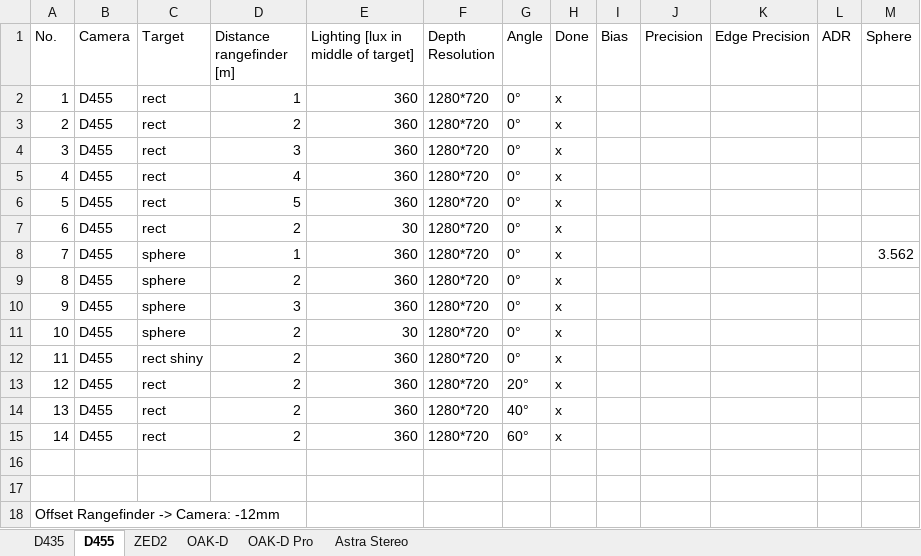
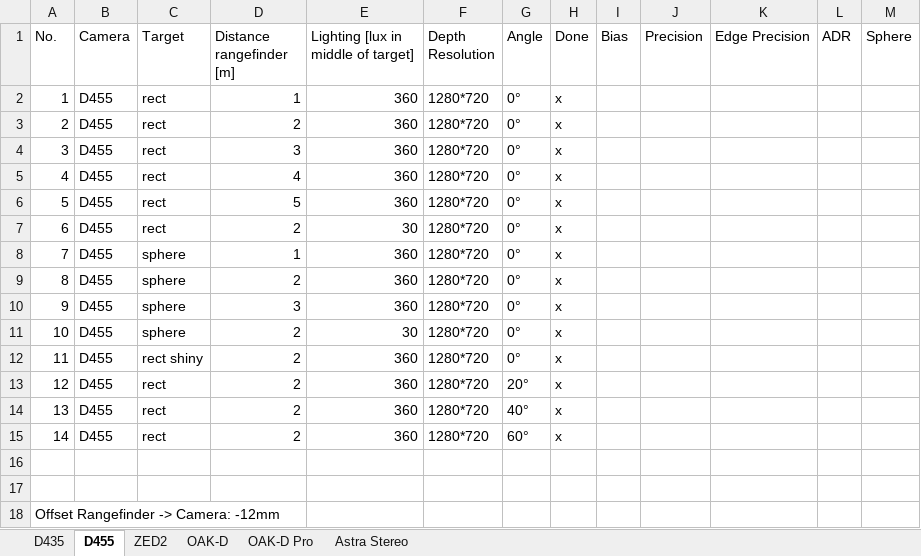
Before and after one commit to mfheinemann/paper_camera_comparison, an Excel workbook: evaluation/Versuchsplan.xlsx, sheet D455, drawn as a sheet; values as stored, in another font and other column widths than the file's, no borders; the diff names each change by its address in the sheet, - before the commit and + after, or states it on an @@ line.

```diff
--- a/evaluation/Versuchsplan.xlsx (sheet D455)
+++ b/evaluation/Versuchsplan.xlsx (sheet D455)
-M8 (Sphere): 3.562
+M8 (Sphere): (empty)
```
Also changed, not shown: 6 other files.
